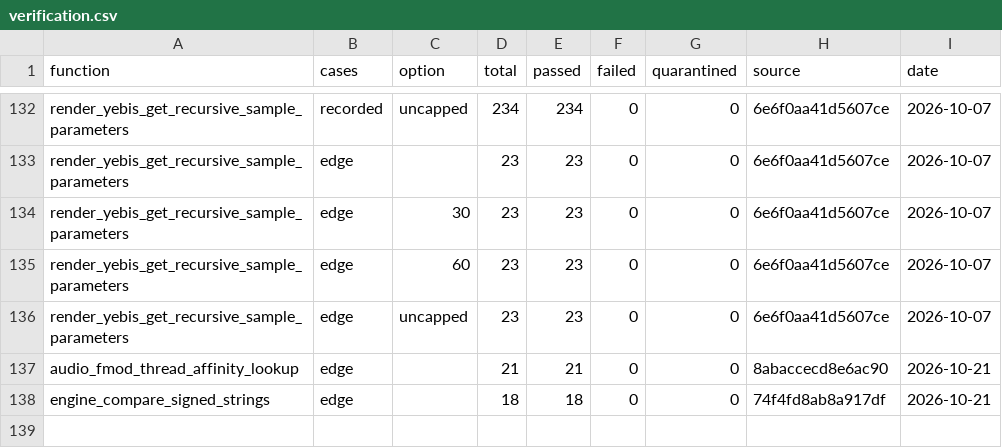
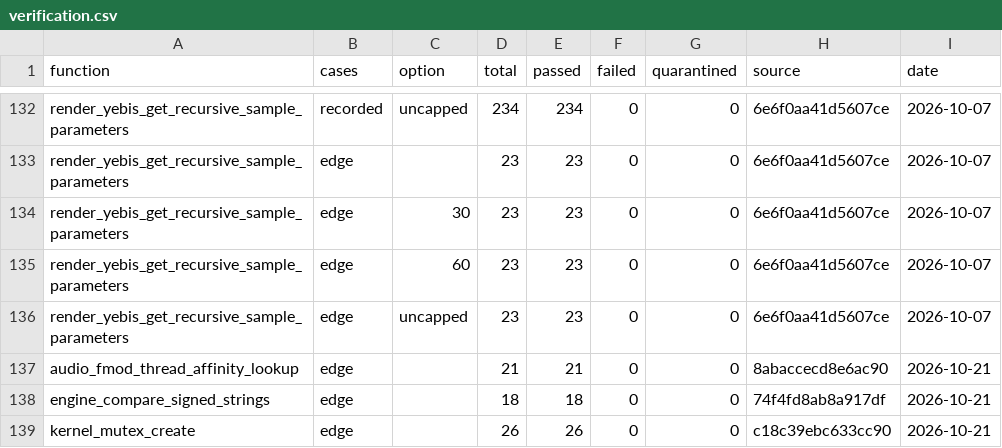
Before and after one commit to Yharnam-Hunters/Paleblood, a CSV file: symbols/verification.csv, drawn as a sheet; only a part is shown, gaps mark what is left out.

```diff
--- a/symbols/verification.csv
+++ b/symbols/verification.csv
@@ -138 +138,2 @@ audio_fmod_thread_affinity_lookup,edge,,21,21,0,0,8abaccecd8e6ac90,2026-10-21
 engine_compare_signed_strings,edge,,18,18,0,0,74f4fd8ab8a917df,2026-10-21
+kernel_mutex_create,edge,,26,26,0,0,c18c39ebc633cc90,2026-10-21
```
Also changed, not shown: game/hooks.csv, symbols/functions.csv, 5 other files.
